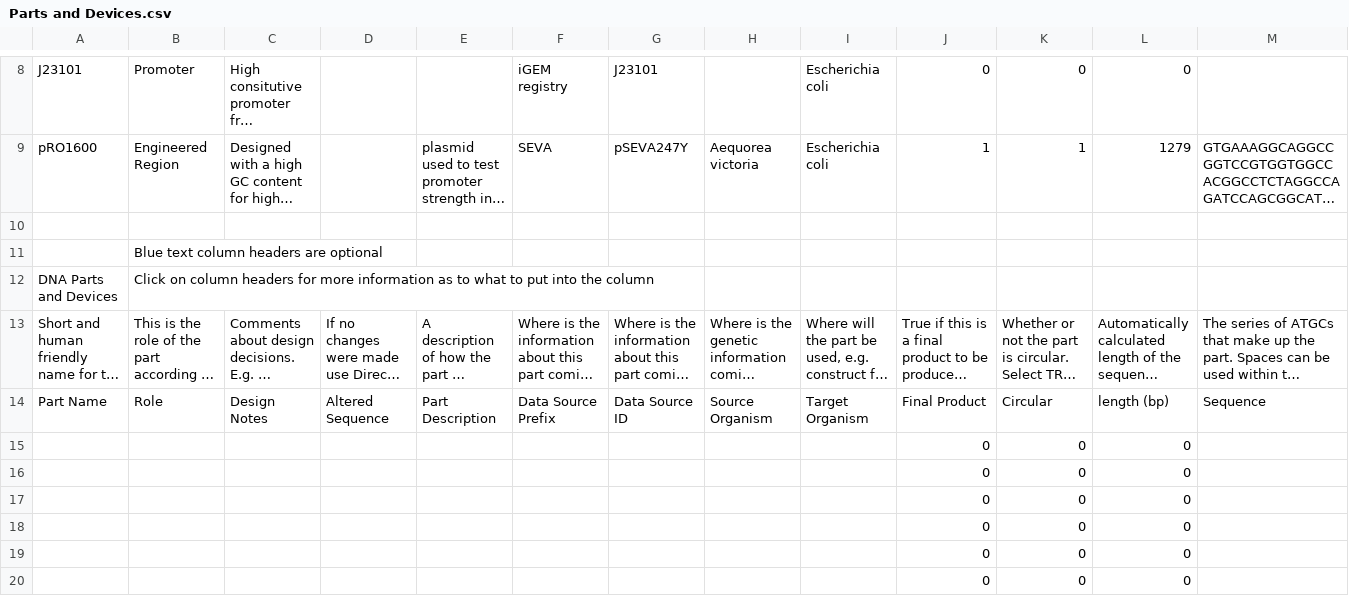
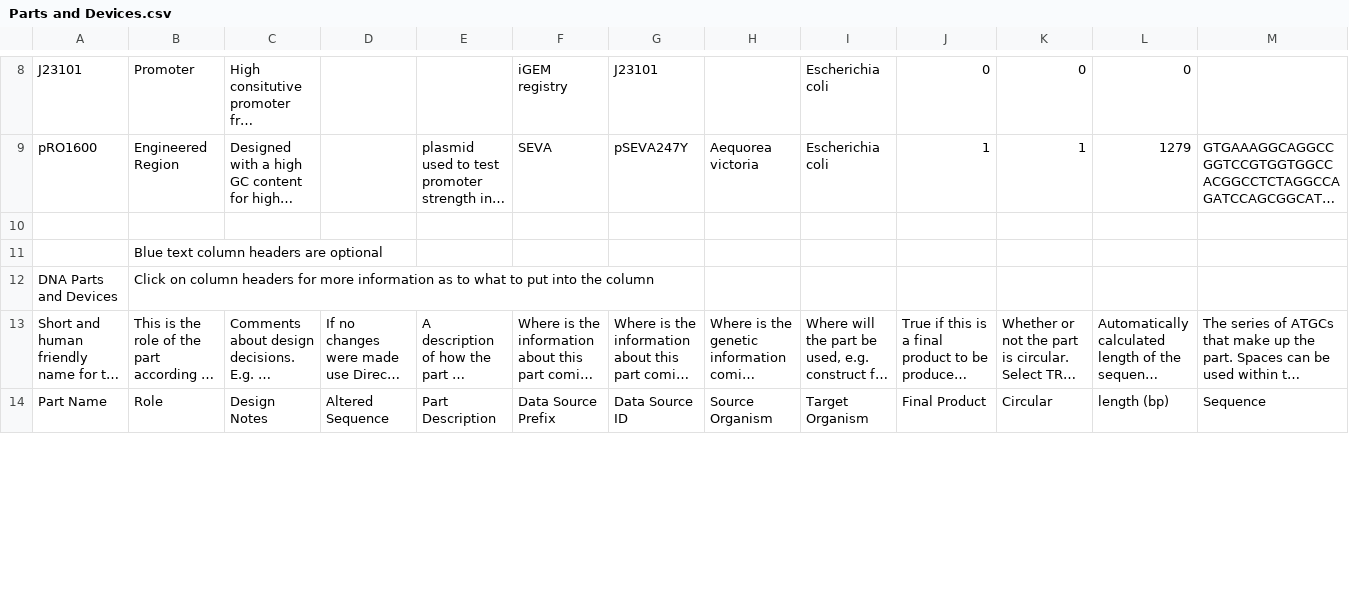
Before and after one commit to iGEM-Engineering/iGEM-distribution, a CSV file: CRISPR-Cas/views/Parts and Devices.csv, drawn as a sheet; only a part is shown, gaps mark what is left out; long unchanged cells end in …; removed rows and columns are numbered as before the commit, all else as after; the diff covers the shown part only; the diff names each change by its address in the sheet, - before the commit and + after, or states it on an @@ line.

```diff
--- a/CRISPR-Cas/views/Parts and Devices.csv
+++ b/CRISPR-Cas/views/Parts and Devices.csv
-row 15:  |  |  |  |  |  |  |  |  | 0 | 0 | 0
-row 16:  |  |  |  |  |  |  |  |  | 0 | 0 | 0
-row 17:  |  |  |  |  |  |  |  |  | 0 | 0 | 0
-row 18:  |  |  |  |  |  |  |  |  | 0 | 0 | 0
-row 19:  |  |  |  |  |  |  |  |  | 0 | 0 | 0
-row 20:  |  |  |  |  |  |  |  |  | 0 | 0 | 0
```
Also changed, not shown: 11 added rows, 5 removed rows and 4 edited cells elsewhere in this file, 1 other file.
